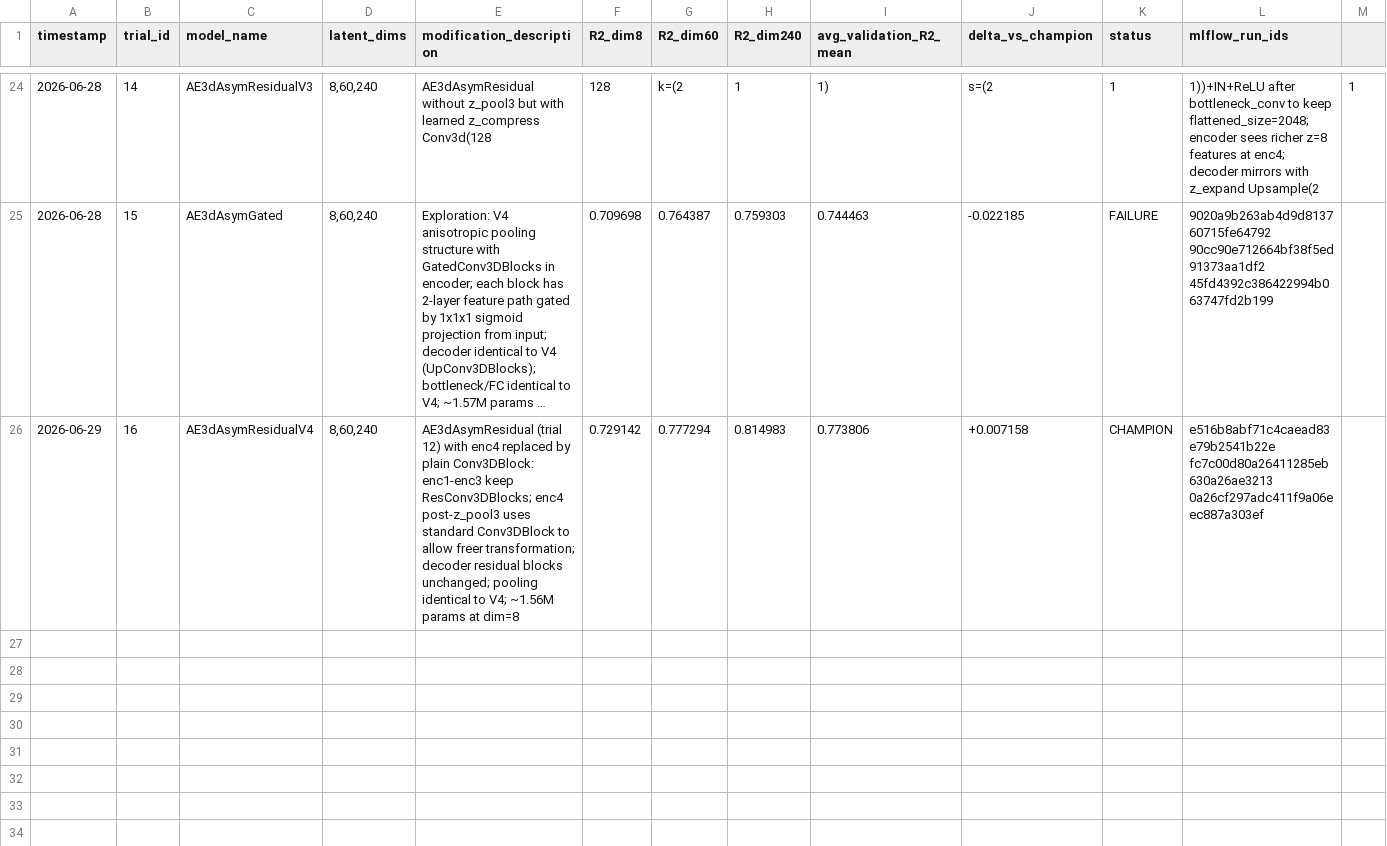
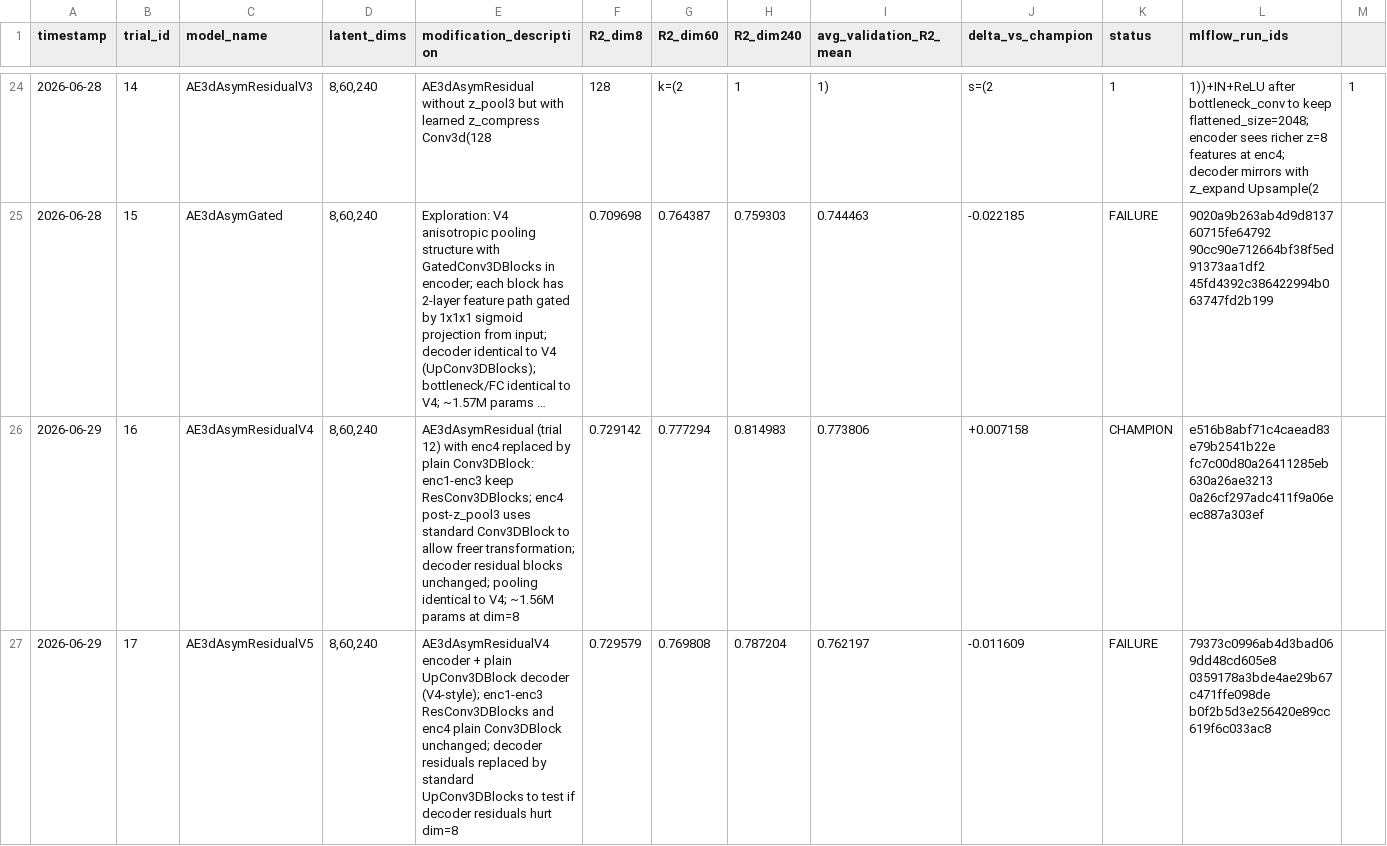
Before and after one commit to Arthur-Peronne/SDSC-IRM, a CSV file: ai_agent/trials_conclusions/trial_log.csv, drawn as a sheet; only a part is shown, gaps mark what is left out; long unchanged cells end in …; rows hold the shown columns only; the diff names each change by its address in the sheet, - before the commit and + after, or states it on an @@ line.

```diff
--- a/ai_agent/trials_conclusions/trial_log.csv
+++ b/ai_agent/trials_conclusions/trial_log.csv
+row 27: 2026-06-29 | 17 | AE3dAsymResidualV5 | 8,60,240 | AE3dAsymResidualV4 encoder + plain UpConv3DBlock decoder (V4-style); enc1-enc3 ResConv3DBlocks and enc4 plain Conv3DBlock unchanged; decoder residuals replaced by standard UpConv3DBlocks to test if decoder residuals hurt dim=8 | 0.729579 | 0.769808 | 0.787204 | 0.762197 | -0.011609 | FAILURE | 79373c0996ab4d3bad069dd48cd605e8 0359178a3bde4ae29b67c471ffe098de b0f2b5d3e256420e89cc619f6c033ac8
```
Also changed, not shown: 1 other file.
